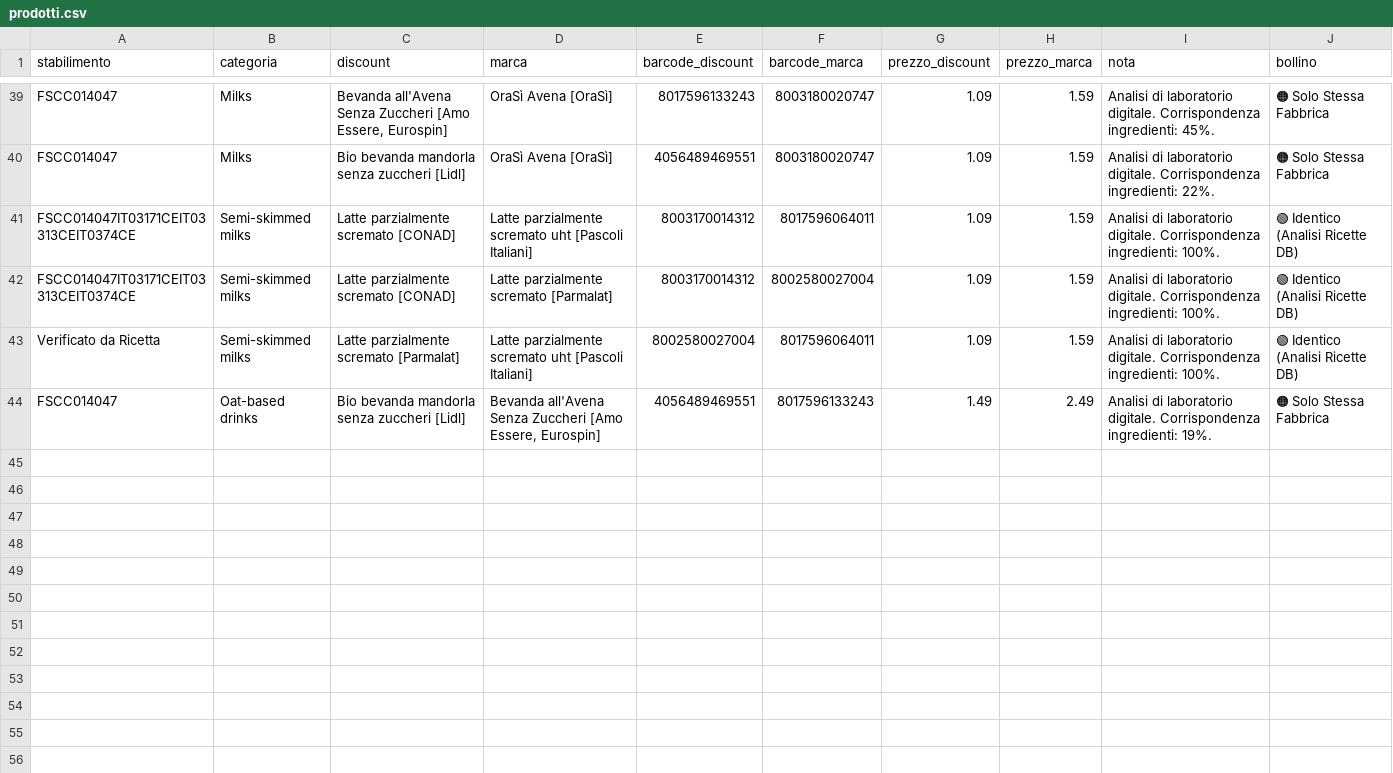
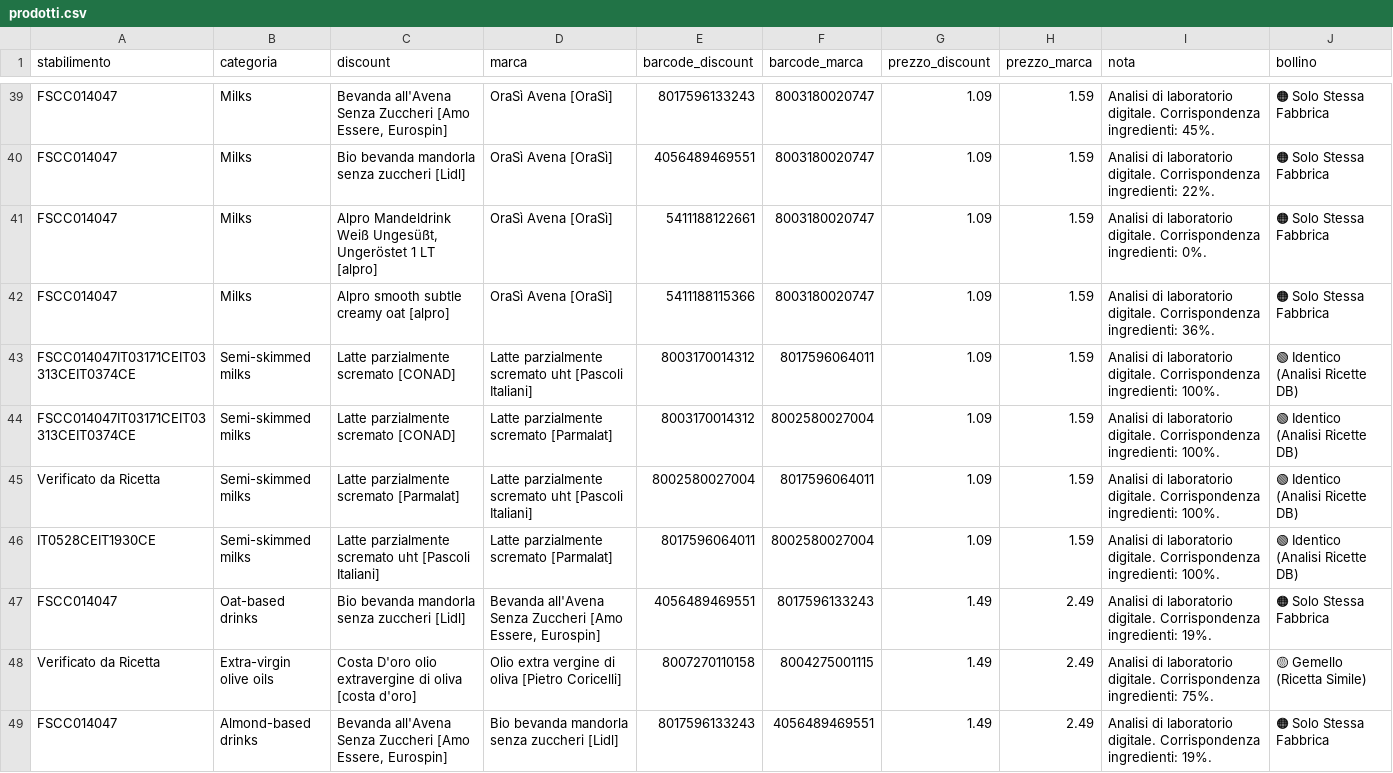
Before and after one commit to salmattiacci/InciarmoSpesa, a CSV file: prodotti.csv, drawn as a sheet; only a part is shown, gaps mark what is left out.

Commit message:
Aggiornamento automatico prodotti da API

```diff
--- a/prodotti.csv
+++ b/prodotti.csv
@@ -40,2 +40,4 @@ FSCC014047,Milks,"Bevanda all'Avena Senza Zuccheri [Amo Essere, Eurospin]",OraS
 FSCC014047,Milks,Bio bevanda mandorla senza zuccheri [Lidl],OraSì Avena [OraSì],4056489469551,8003180020747,1.09,1.59,Analisi di laboratorio digitale. Corrispondenza ingredienti: 22%.,🟠 Solo Stessa Fabbrica
+FSCC014047,Milks,"Alpro Mandeldrink Weiß Ungesüßt, Ungeröstet 1 LT [alpro]",OraSì Avena [OraSì],5411188122661,8003180020747,1.09,1.59,Analisi di laboratorio digitale. Corrispondenza ingredienti: 0%.,🟠 Solo Stessa Fabbrica
+FSCC014047,Milks,Alpro smooth subtle creamy oat [alpro],OraSì Avena [OraSì],5411188115366,8003180020747,1.09,1.59,Analisi di laboratorio digitale. Corrispondenza ingredienti: 36%.,🟠 Solo Stessa Fabbrica
 FSCC014047IT03171CEIT03313CEIT0374CE,Semi-skimmed milks,Latte parzialmente scremato [CONAD],Latte parzialmente scremato uht [Pascoli Italiani],8003170014312,8017596064011,1.09,1.59,Analisi di laboratorio digitale. Corrispondenza ingredienti: 100%.,🟢 Identico (Analisi Ricette DB)
@@ -43,2 +45,5 @@ FSCC014047IT03171CEIT03313CEIT0374CE,Semi-skimmed milks,Latte parzialmente screm
 Verificato da Ricetta,Semi-skimmed milks,Latte parzialmente scremato [Parmalat],Latte parzialmente scremato uht [Pascoli Italiani],8002580027004,8017596064011,1.09,1.59,Analisi di laboratorio digitale. Corrispondenza ingredienti: 100%.,🟢 Identico (Analisi Ricette DB)
+IT0528CEIT1930CE,Semi-skimmed milks,Latte parzialmente scremato uht [Pascoli Italiani],Latte parzialmente scremato [Parmalat],8017596064011,8002580027004,1.09,1.59,Analisi di laboratorio digitale. Corrispondenza ingredienti: 100%.,🟢 Identico (Analisi Ricette DB)
 FSCC014047,Oat-based drinks,Bio bevanda mandorla senza zuccheri [Lidl],"Bevanda all'Avena Senza Zuccheri [Amo Essere, Eurospin]",4056489469551,8017596133243,1.49,2.49,Analisi di laboratorio digitale. Corrispondenza ingredienti: 19%.,🟠 Solo Stessa Fabbrica
+Verificato da Ricetta,Extra-virgin olive oils,Costa D'oro olio extravergine di oliva [costa d'oro],Olio extra vergine di oliva [Pietro Coricelli],8007270110158,8004275001115,1.49,2.49,Analisi di laboratorio digitale. Corrispondenza ingredienti: 75%.,🟡 Gemello (Ricetta Simile)
+FSCC014047,Almond-based drinks,"Bevanda all'Avena Senza Zuccheri [Amo Essere, Eurospin]",Bio bevanda mandorla senza zuccheri [Lidl],8017596133243,4056489469551,1.49,2.49,Analisi di laboratorio digitale. Corrispondenza ingredienti: 19%.,🟠 Solo Stessa Fabbrica
```
